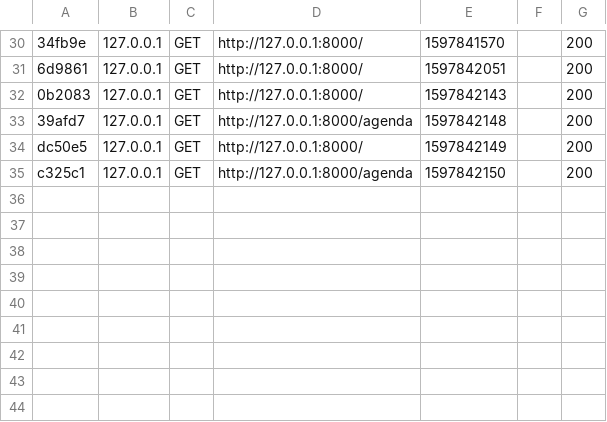
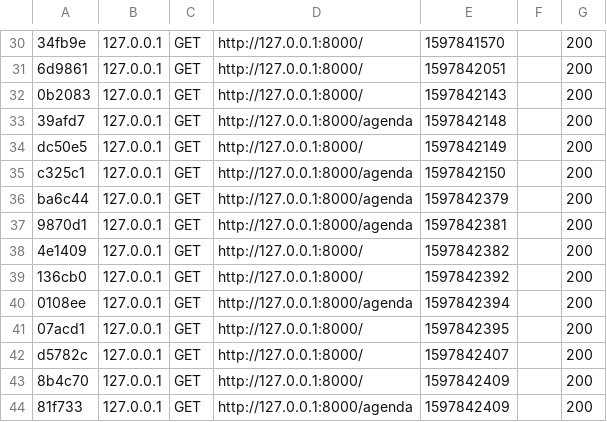
Before and after one commit to durdylo/testAdmissionKalitics, a CSV file: var/cache/dev/profiler/index.csv, drawn as a sheet; only a part is shown, gaps mark what is left out; the diff names each change by its address in the sheet, - before the commit and + after, or states it on an @@ line.

```diff
--- a/var/cache/dev/profiler/index.csv
+++ b/var/cache/dev/profiler/index.csv
+row 36: ba6c44 | 127.0.0.1 | GET | http://127.0.0.1:8000/agenda | 1597842379 |  | 200
+row 37: 9870d1 | 127.0.0.1 | GET | http://127.0.0.1:8000/agenda | 1597842381 |  | 200
+row 38: 4e1409 | 127.0.0.1 | GET | http://127.0.0.1:8000/ | 1597842382 |  | 200
+row 39: 136cb0 | 127.0.0.1 | GET | http://127.0.0.1:8000/ | 1597842392 |  | 200
+row 40: 0108ee | 127.0.0.1 | GET | http://127.0.0.1:8000/agenda | 1597842394 |  | 200
+row 41: 07acd1 | 127.0.0.1 | GET | http://127.0.0.1:8000/ | 1597842395 |  | 200
+row 42: d5782c | 127.0.0.1 | GET | http://127.0.0.1:8000/ | 1597842407 |  | 200
+row 43: 8b4c70 | 127.0.0.1 | GET | http://127.0.0.1:8000/ | 1597842409 |  | 200
+row 44: 81f733 | 127.0.0.1 | GET | http://127.0.0.1:8000/agenda | 1597842409 |  | 200
```
Also changed, not shown: 18 other files.
